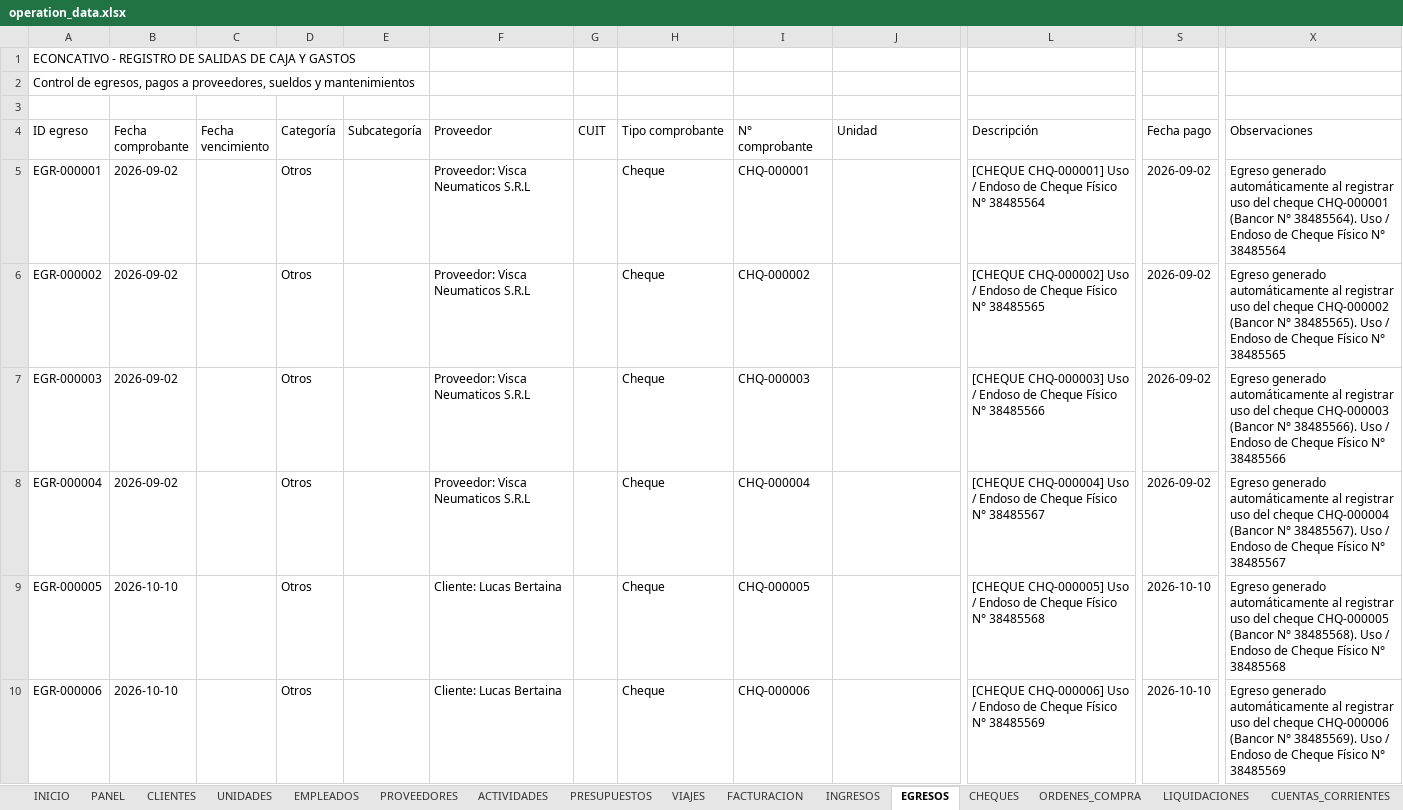
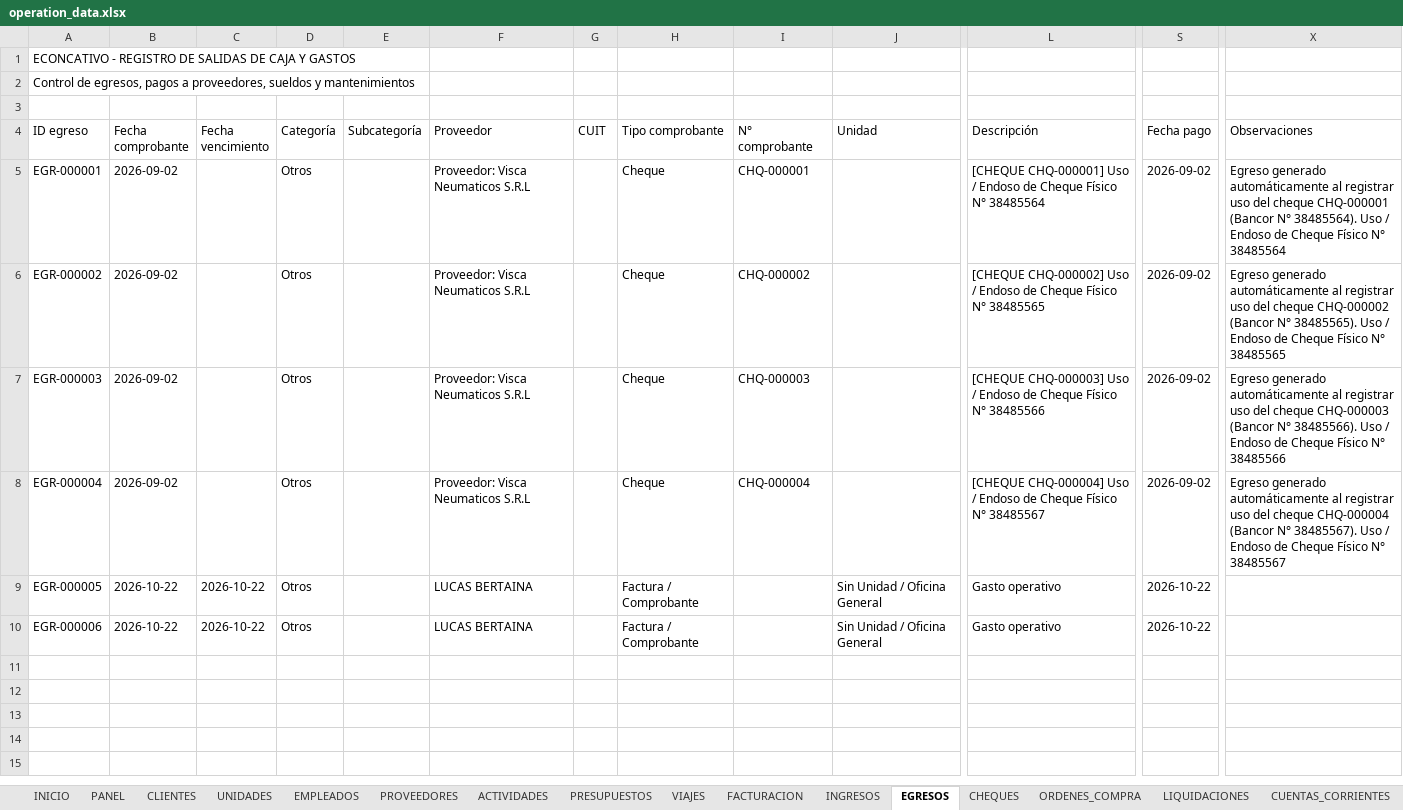
Before and after one commit to administracion-econcativo/econcativo-app, an Excel workbook: operation_data.xlsx, sheet EGRESOS, drawn as a sheet; only a part is shown, gaps mark what is left out; values as stored, in another font and other column widths than the file's, no borders; the diff names each change by its address in the sheet, - before the commit and + after, or states it on an @@ line.

Commit message:
feat: cobranza multiple de facturas en facturacion, saldo acreedor y acreditacion de excedente

```diff
--- a/operation_data.xlsx (sheet EGRESOS)
+++ b/operation_data.xlsx (sheet EGRESOS)
-B9:B10 (Fecha comprobante): 2026-10-10
+B9:B10 (Fecha comprobante): 2026-10-22
-C9:C10 (Fecha vencimiento): (empty)
+C9:C10 (Fecha vencimiento): 2026-10-22
-F9:F10 (Proveedor): Cliente: Lucas Bertaina
+F9:F10 (Proveedor): LUCAS BERTAINA
-H9:H10 (Tipo comprobante): Cheque
+H9:H10 (Tipo comprobante): Factura / Comprobante
-I9 (N° comprobante): CHQ-000005
+I9 (N° comprobante): (empty)
-J9:J10 (Unidad): (empty)
+J9:J10 (Unidad): Sin Unidad / Oficina General
-L9 (Descripción): [CHEQUE CHQ-000005] Uso / Endoso de Cheque Físico N° 38485568
+L9 (Descripción): Gasto operativo
-S9:S10 (Fecha pago): 2026-10-10
+S9:S10 (Fecha pago): 2026-10-22
-X9 (Observaciones): Egreso generado automáticamente al registrar uso del cheque CHQ-000005 (Bancor N° 38485568). Uso / Endoso de Cheque Físico N° 38485568
+X9 (Observaciones): (empty)
-I10 (N° comprobante): CHQ-000006
+I10 (N° comprobante): (empty)
-L10 (Descripción): [CHEQUE CHQ-000006] Uso / Endoso de Cheque Físico N° 38485569
+L10 (Descripción): Gasto operativo
-X10 (Observaciones): Egreso generado automáticamente al registrar uso del cheque CHQ-000006 (Bancor N° 38485569). Uso / Endoso de Cheque Físico N° 38485569
+X10 (Observaciones): (empty)
```
Also changed, not shown: sheet FACTURACION, sheet INGRESOS, sheet VIAJES, sheet CHEQUES, sheet CLIENTES, sheet PRESUPUESTOS, 5 more sheets, 7 other files.
